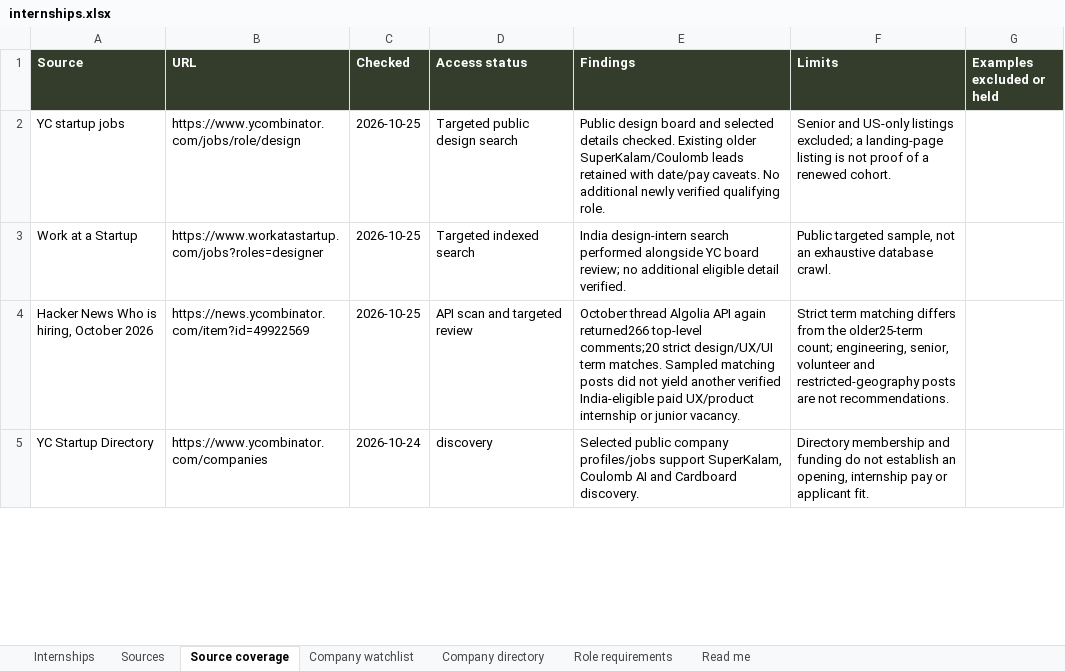
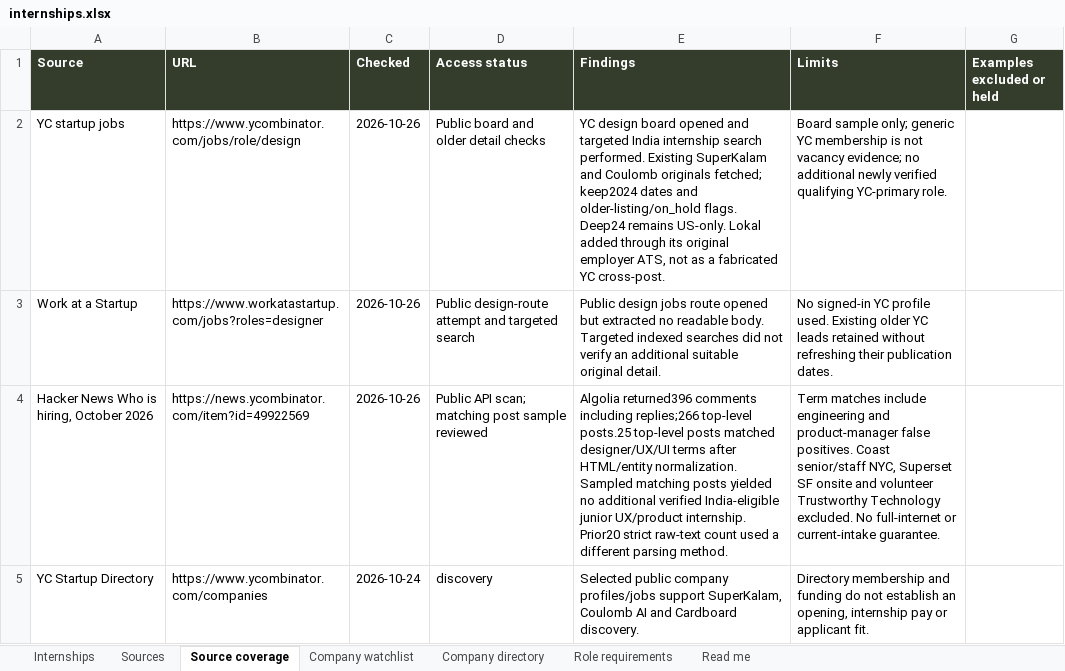
Before and after one commit to AnujR17/Chatgpt-Environment, an Excel workbook: topics/job-search-agent/app/public/data/internships.xlsx, sheet Source coverage, drawn as a sheet; only a part is shown; values as stored, in another font and other column widths than the file's, no borders; the diff covers the shown part only; the diff names each change by its address in the sheet, - before the commit and + after, or states it on an @@ line.

Commit message:
Refresh design internships and employer evidence for 26 October

```diff
--- a/topics/job-search-agent/app/public/data/internships.xlsx (sheet Source coverage)
+++ b/topics/job-search-agent/app/public/data/internships.xlsx (sheet Source coverage)
-C2:C4 (Checked): 2026-10-25
+C2:C4 (Checked): 2026-10-26
-D2 (Access status): Targeted public design search
+D2 (Access status): Public board and older detail checks
-E2 (Findings): Public design board and selected details checked. Existing older SuperKalam/Coulomb leads retained with date/pay caveats. No additional newly verified qualifying role.
+E2 (Findings): YC design board opened and targeted India internship search performed. Existing SuperKalam and Coulomb originals fetched; keep2024 dates and older-listing/on_hold flags. Deep24 remains US-only. Lokal added through its original employer ATS, not as a fabricated YC cross-post.
-F2 (Limits): Senior and US-only listings excluded; a landing-page listing is not proof of a renewed cohort.
+F2 (Limits): Board sample only; generic YC membership is not vacancy evidence; no additional newly verified qualifying YC-primary role.
-D3 (Access status): Targeted indexed search
+D3 (Access status): Public design-route attempt and targeted search
-E3 (Findings): India design-intern search performed alongside YC board review; no additional eligible detail verified.
+E3 (Findings): Public design jobs route opened but extracted no readable body. Targeted indexed searches did not verify an additional suitable original detail.
-F3 (Limits): Public targeted sample, not an exhaustive database crawl.
+F3 (Limits): No signed-in YC profile used. Existing older YC leads retained without refreshing their publication dates.
-D4 (Access status): API scan and targeted review
+D4 (Access status): Public API scan; matching post sample reviewed
-E4 (Findings): October thread Algolia API again returned266 top-level comments;20 strict design/UX/UI term matches. Sampled matching posts did not yield another verified India-eligible paid UX/product internship or junior vacancy.
+E4 (Findings): Algolia returned396 comments including replies;266 top-level posts.25 top-level posts matched designer/UX/UI terms after HTML/entity normalization. Sampled matching posts yielded no additional verified India-eligible junior UX/product internship. Prior20 strict raw-text count used a different parsing method.
-F4 (Limits): Strict term matching differs from the older25-term count; engineering, senior, volunteer and restricted-geography posts are not recommendations.
+F4 (Limits): Term matches include engineering and product-manager false positives. Coast senior/staff NYC, Superset SF onsite and volunteer Trustworthy Technology excluded. No full-internet or current-intake guarantee.
```
Also changed, not shown: 1 added row and 88 edited cells elsewhere in this sheet, sheet Sources, sheet Role requirements, sheet Internships, sheet Company directory, sheet Company watchlist, sheet Read me, 8 other files.
